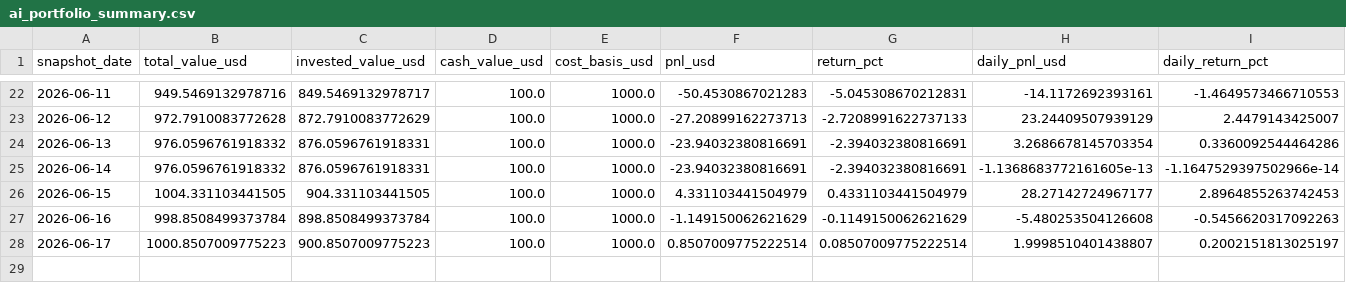
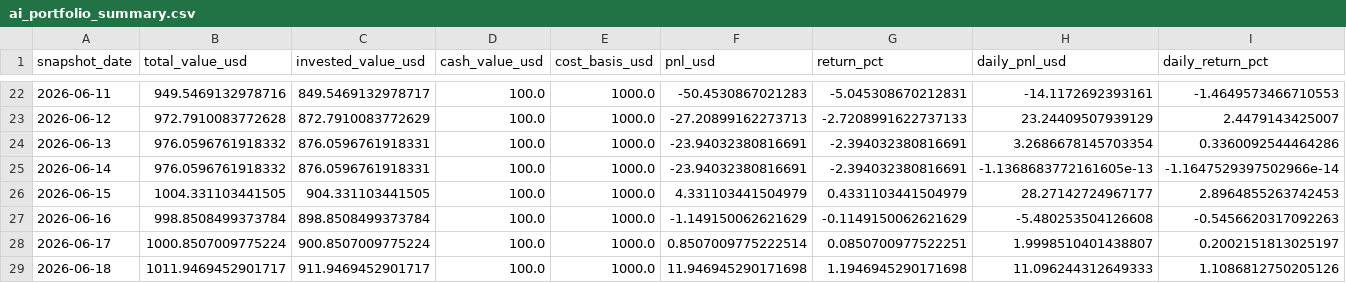
Before and after one commit to linjiw/quant-learn, a CSV file: data/portfolio/ai_portfolio_summary.csv, drawn as a sheet; only a part is shown, gaps mark what is left out; rows hold the shown columns only; the diff names each change by its address in the sheet, - before the commit and + after, or states it on an @@ line.

```diff
--- a/data/portfolio/ai_portfolio_summary.csv
+++ b/data/portfolio/ai_portfolio_summary.csv
-B28 (total_value_usd): 1000.8507009775223
+B28 (total_value_usd): 1000.8507009775224
-C28 (invested_value_usd): 900.8507009775223
+C28 (invested_value_usd): 900.8507009775224
-G28 (return_pct): 0.08507009775222514
+G28 (return_pct): 0.0850700977522251
+row 29: 2026-06-18 | 1011.9469452901717 | 911.9469452901717 | 100.0 | 1000.0 | 11.946945290171698 | 1.1946945290171698 | 11.096244312649333 | 1.1086812750205126
```
Also changed, not shown: data/portfolio/ai_portfolio_snapshots.csv.
